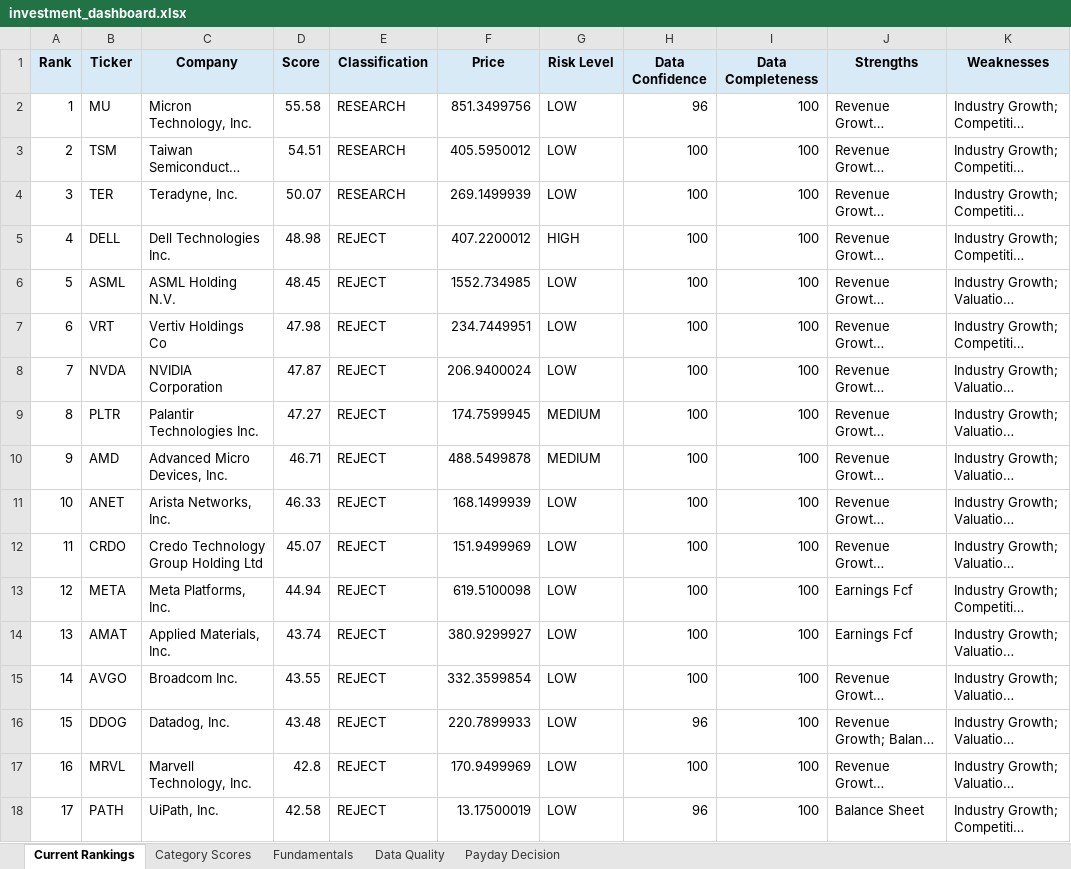
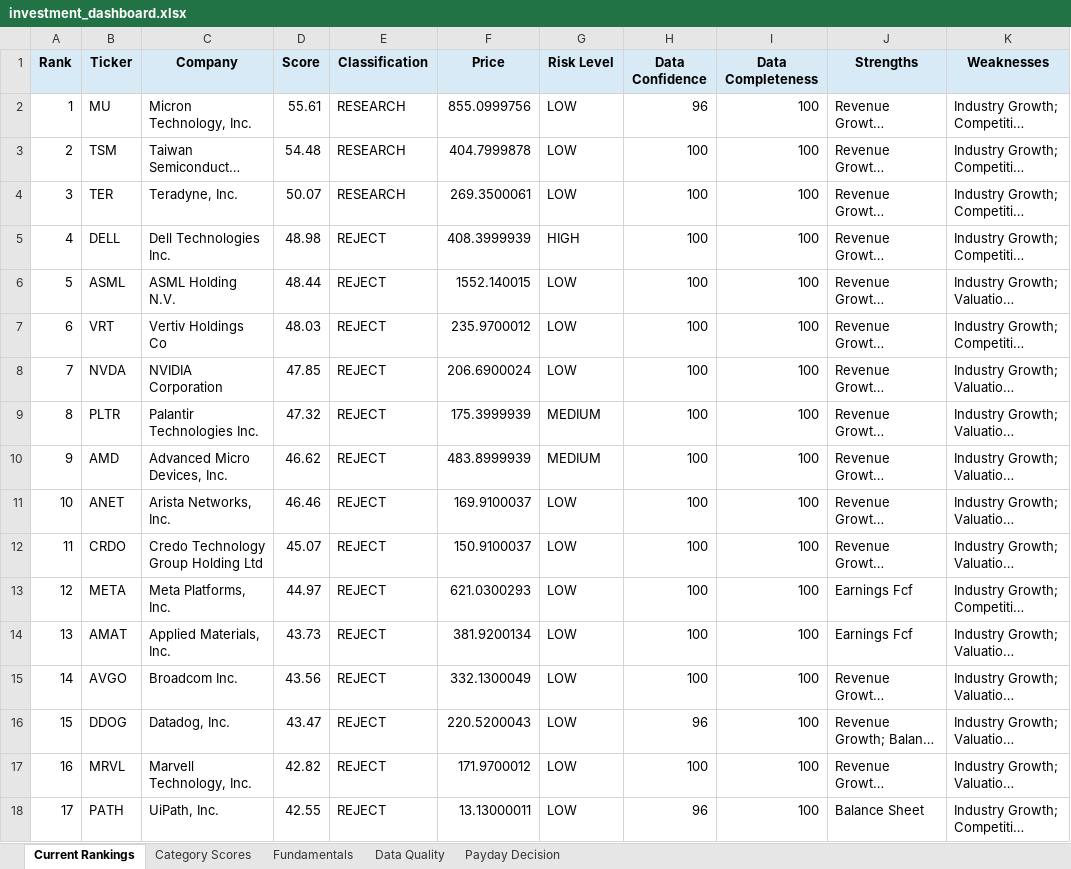
Before and after one commit to Grzesiak33/Version-2-Stock-Investment-Model, an Excel workbook: reports/investment_dashboard.xlsx, sheet Current Rankings, drawn as a sheet; only a part is shown; long unchanged cells end in …; values as stored, in another font and other column widths than the file's, no borders; conditional formats not drawn; the diff covers the shown part only; the diff names each change by its address in the sheet, - before the commit and + after, or states it on an @@ line.

```diff
--- a/reports/investment_dashboard.xlsx (sheet Current Rankings)
+++ b/reports/investment_dashboard.xlsx (sheet Current Rankings)
-D2 (Score): 55.58
+D2 (Score): 55.61
-F2 (Price): 851.3499756
+F2 (Price): 855.0999756
-D3 (Score): 54.51
+D3 (Score): 54.48
-F3 (Price): 405.5950012
+F3 (Price): 404.7999878
-F4 (Price): 269.1499939
+F4 (Price): 269.3500061
-F5 (Price): 407.2200012
+F5 (Price): 408.3999939
-D6 (Score): 48.45
+D6 (Score): 48.44
-F6 (Price): 1552.734985
+F6 (Price): 1552.140015
-D7 (Score): 47.98
+D7 (Score): 48.03
-F7 (Price): 234.7449951
+F7 (Price): 235.9700012
-D8 (Score): 47.87
+D8 (Score): 47.85
-F8 (Price): 206.9400024
+F8 (Price): 206.6900024
-D9 (Score): 47.27
+D9 (Score): 47.32
-F9 (Price): 174.7599945
+F9 (Price): 175.3999939
-D10 (Score): 46.71
+D10 (Score): 46.62
-F10 (Price): 488.5499878
+F10 (Price): 483.8999939
-D11 (Score): 46.33
+D11 (Score): 46.46
-F11 (Price): 168.1499939
+F11 (Price): 169.9100037
-F12 (Price): 151.9499969
+F12 (Price): 150.9100037
-D13 (Score): 44.94
+D13 (Score): 44.97
-F13 (Price): 619.5100098
+F13 (Price): 621.0300293
-D14 (Score): 43.74
+D14 (Score): 43.73
-F14 (Price): 380.9299927
+F14 (Price): 381.9200134
-D15 (Score): 43.55
+D15 (Score): 43.56
-F15 (Price): 332.3599854
+F15 (Price): 332.1300049
-D16 (Score): 43.48
+D16 (Score): 43.47
-F16 (Price): 220.7899933
+F16 (Price): 220.5200043
-D17 (Score): 42.8
+D17 (Score): 42.82
-F17 (Price): 170.9499969
+F17 (Price): 171.9700012
-D18 (Score): 42.58
+D18 (Score): 42.55
-F18 (Price): 13.17500019
+F18 (Price): 13.13000011
```
Also changed, not shown: 26 edited cells elsewhere in this sheet, sheet Fundamentals, sheet Category Scores, sheet Payday Decision, 32 other files.
